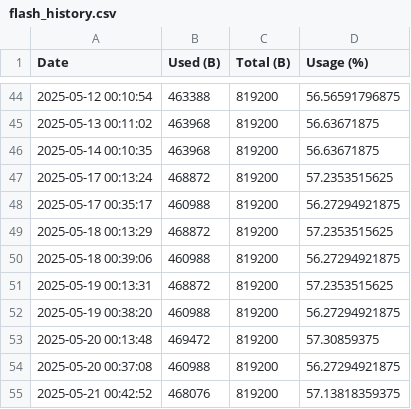
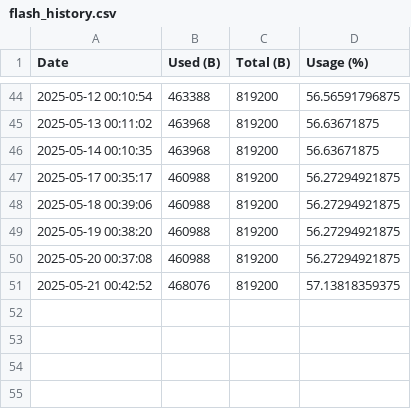
Before and after one commit to nrfconnect/Asset-Tracker-Template, a CSV file: docs/flash_history.csv, drawn as a sheet; only a part is shown, gaps mark what is left out.

```diff
--- a/docs/flash_history.csv
+++ b/docs/flash_history.csv
@@ -46,9 +46,5 @@ Date,Used (B),Total (B),Usage (%)
 2025-05-14 00:10:35,463968,819200,56.63671875
-2025-05-17 00:13:24,468872,819200,57.2353515625
 2025-05-17 00:35:17,460988,819200,56.27294921875
-2025-05-18 00:13:29,468872,819200,57.2353515625
 2025-05-18 00:39:06,460988,819200,56.27294921875
-2025-05-19 00:13:31,468872,819200,57.2353515625
 2025-05-19 00:38:20,460988,819200,56.27294921875
-2025-05-20 00:13:48,469472,819200,57.30859375
 2025-05-20 00:37:08,460988,819200,56.27294921875
```
Also changed, not shown: docs/ram_history.csv.
